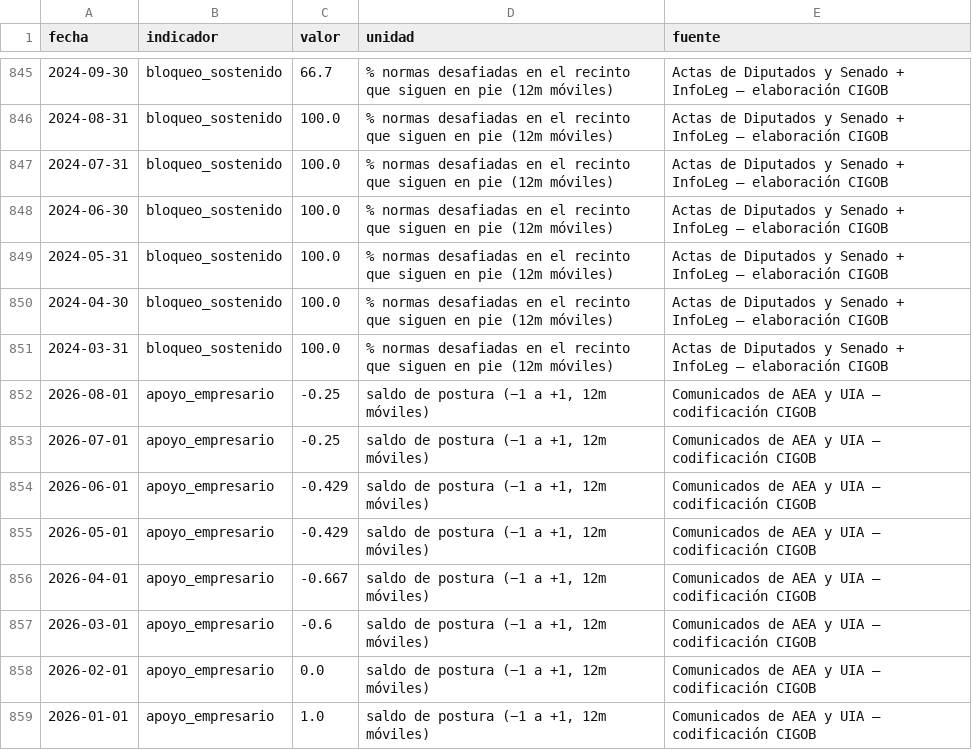
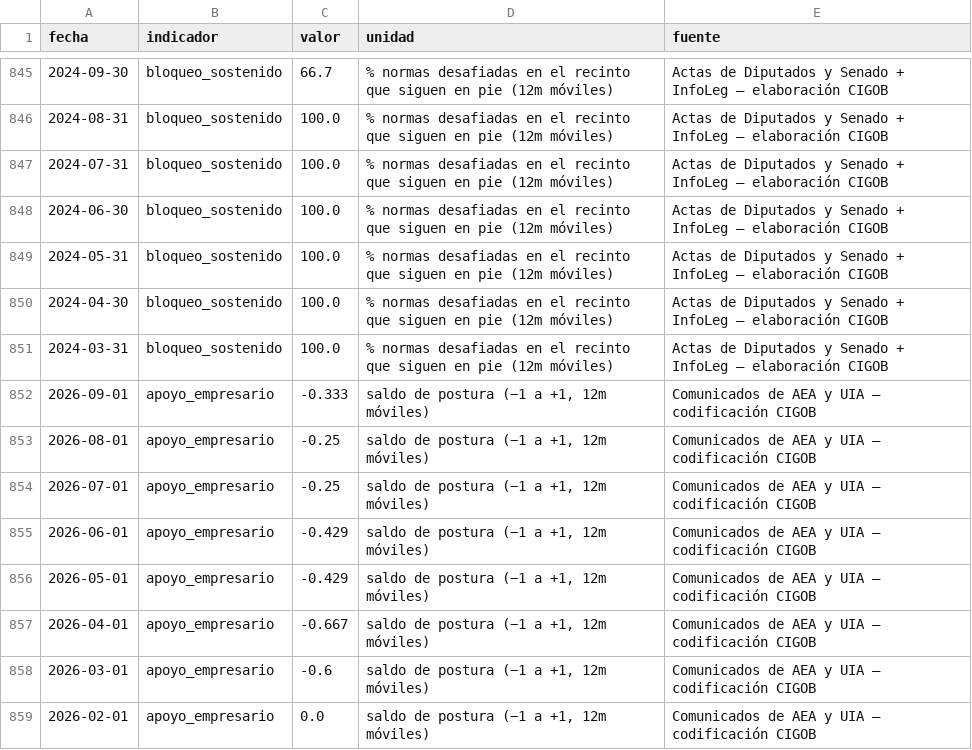
Before and after one commit to Juanpintoselso33/cigob-informe-coyuntura, a CSV file: projects/informe_coyuntura/output/series/politica.csv, drawn as a sheet; only a part is shown, gaps mark what is left out; the shorter side is filled out with more unchanged rows; the diff names each change by its address in the sheet, - before the commit and + after, or states it on an @@ line.

```diff
--- a/projects/informe_coyuntura/output/series/politica.csv
+++ b/projects/informe_coyuntura/output/series/politica.csv
+row 852: 2026-09-01 | apoyo_empresario | -0.333 | saldo de postura (−1 a +1, 12m móviles) | Comunicados de AEA y UIA — codificación CIGOB
```
Also changed, not shown: 12 other files.
